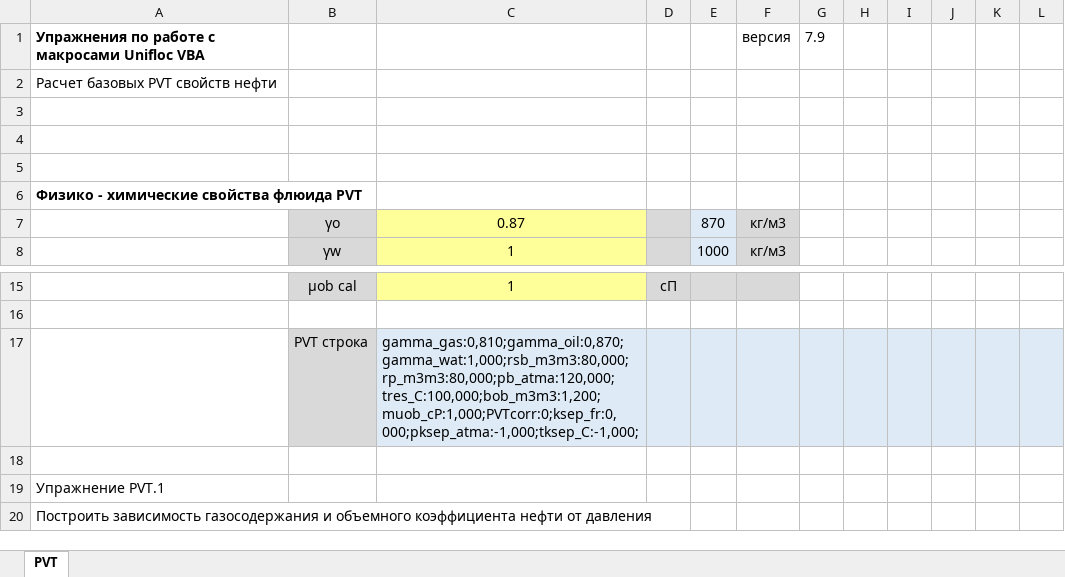
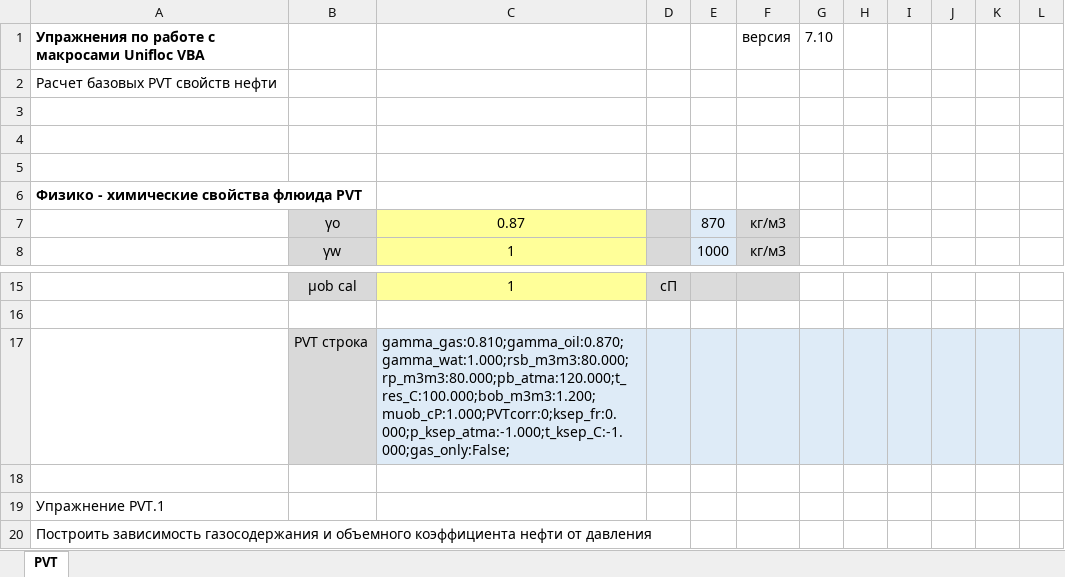
Before and after one commit to unifloc/unifloc_vba, an Excel workbook: excercises/excercises/10.PVT.xlsx, sheet PVT, drawn as a sheet; only a part is shown, gaps mark what is left out; values as stored, in another font and other column widths than the file's, no borders; charts and pictures not drawn; the diff names each change by its address in the sheet, - before the commit and + after, or states it on an @@ line.

```diff
--- a/excercises/excercises/10.PVT.xlsx (sheet PVT)
+++ b/excercises/excercises/10.PVT.xlsx (sheet PVT)
-G1: 7.9
+G1: 7.10
-C17: gamma_gas:0,810;gamma_oil:0,870;gamma_wat:1,000;rsb_m3m3:80,000;rp_m3m3:80,000;pb_atma:120,000;tres_C:100,000;bob_m3m3:1,200;muob_cP:1,000;PVTcorr:0;ksep_fr:0,000;pksep_atma:-1,000;tksep_C:-1,000;
+C17: gamma_gas:0.810;gamma_oil:0.870;gamma_wat:1.000;rsb_m3m3:80.000;rp_m3m3:80.000;pb_atma:120.000;t_res_C:100.000;bob_m3m3:1.200;muob_cP:1.000;PVTcorr:0;ksep_fr:0.000;p_ksep_atma:-1.000;t_ksep_C:-1.000;gas_only:False;
```
Also changed, not shown: 2 other files.
